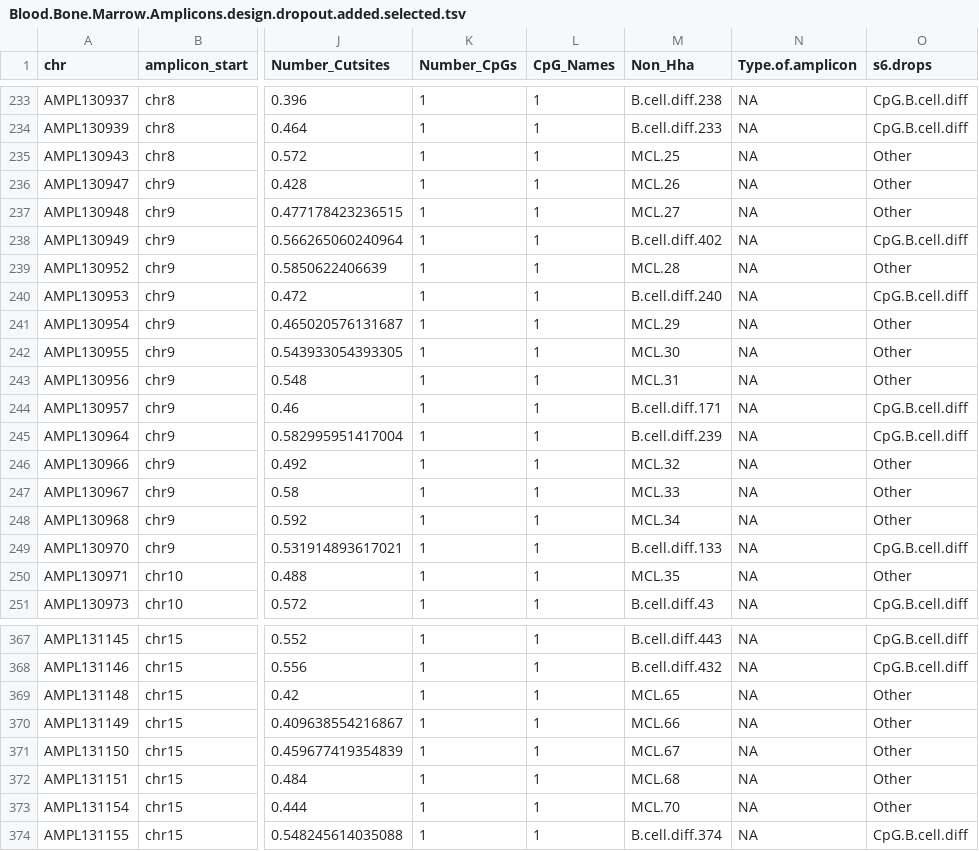
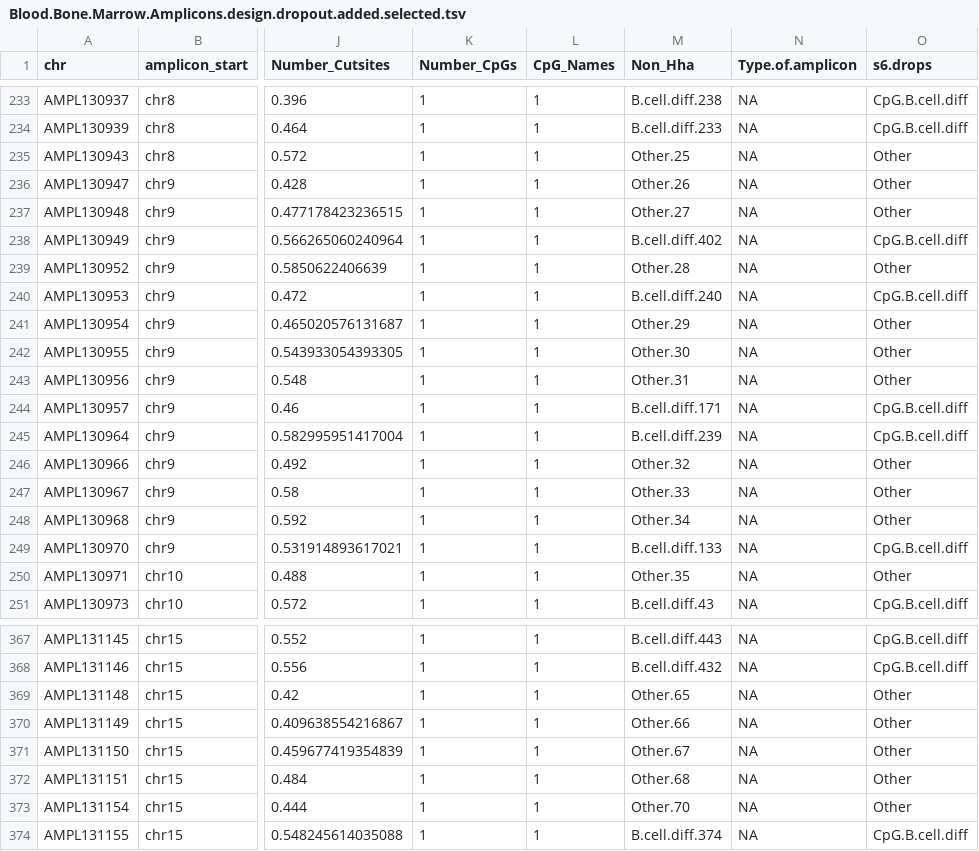
Before and after one commit to veltenlab/scTAM-seq-scripts, a TSV file: misc/Blood.Bone.Marrow.Amplicons.design.dropout.added.selected.tsv, drawn as a sheet; only a part is shown, gaps mark what is left out; the diff covers the shown part only; the diff names each change by its address in the sheet, - before the commit and + after, or states it on an @@ line.

```diff
--- a/misc/Blood.Bone.Marrow.Amplicons.design.dropout.added.selected.tsv
+++ b/misc/Blood.Bone.Marrow.Amplicons.design.dropout.added.selected.tsv
-M235 (Non_Hha): MCL.25
+M235 (Non_Hha): Other.25
-M236 (Non_Hha): MCL.26
+M236 (Non_Hha): Other.26
-M237 (Non_Hha): MCL.27
+M237 (Non_Hha): Other.27
-M239 (Non_Hha): MCL.28
+M239 (Non_Hha): Other.28
-M241 (Non_Hha): MCL.29
+M241 (Non_Hha): Other.29
-M242 (Non_Hha): MCL.30
+M242 (Non_Hha): Other.30
-M243 (Non_Hha): MCL.31
+M243 (Non_Hha): Other.31
-M246 (Non_Hha): MCL.32
+M246 (Non_Hha): Other.32
-M247 (Non_Hha): MCL.33
+M247 (Non_Hha): Other.33
-M248 (Non_Hha): MCL.34
+M248 (Non_Hha): Other.34
-M250 (Non_Hha): MCL.35
+M250 (Non_Hha): Other.35
-M369 (Non_Hha): MCL.65
+M369 (Non_Hha): Other.65
-M370 (Non_Hha): MCL.66
+M370 (Non_Hha): Other.66
-M371 (Non_Hha): MCL.67
+M371 (Non_Hha): Other.67
-M372 (Non_Hha): MCL.68
+M372 (Non_Hha): Other.68
-M373 (Non_Hha): MCL.70
+M373 (Non_Hha): Other.70
```
Also changed, not shown: 74 edited cells elsewhere in this file, misc/amplicons_CpG_GC_annotated.csv, 9 other files.
